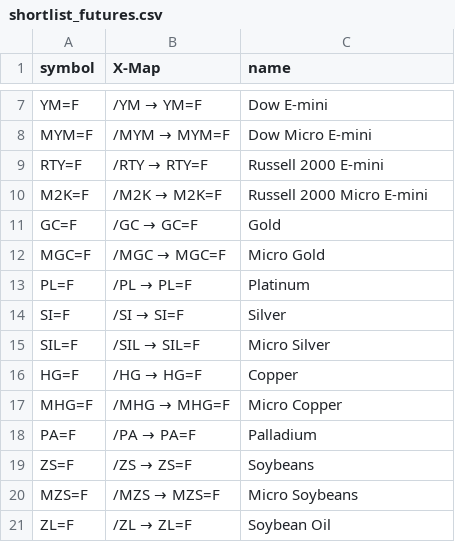
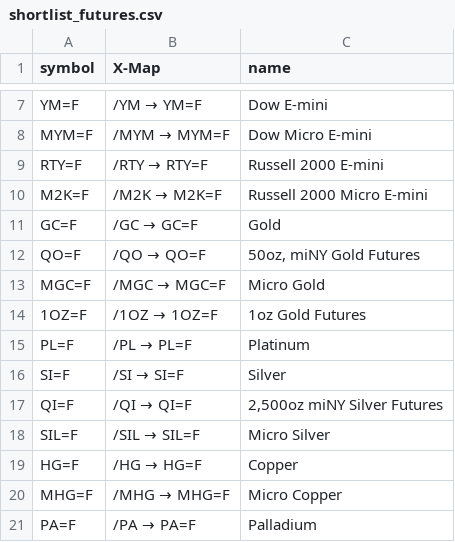
Before and after one commit to chineduezebuiroh/stock-market-intel, a CSV file: config/shortlist_futures.csv, drawn as a sheet; only a part is shown, gaps mark what is left out; the shorter side is filled out with more unchanged rows.

Commit message:
Update shortlist_futures.csv

```diff
--- a/config/shortlist_futures.csv
+++ b/config/shortlist_futures.csv
@@ -11,5 +11,8 @@ M2K=F, "/M2K → M2K=F", "Russell 2000 Micro E-mini"
 GC=F, "/GC → GC=F", "Gold"
+QO=F, "/QO → QO=F", "50oz, miNY Gold Futures"
 MGC=F, "/MGC → MGC=F", "Micro Gold"
+1OZ=F, "/1OZ → 1OZ=F", "1oz Gold Futures"
 PL=F, "/PL → PL=F", "Platinum"
 SI=F, "/SI → SI=F", "Silver"
+QI=F, "/QI → QI=F", "2,500oz miNY Silver Futures"
 SIL=F, "/SIL → SIL=F", "Micro Silver"
```
